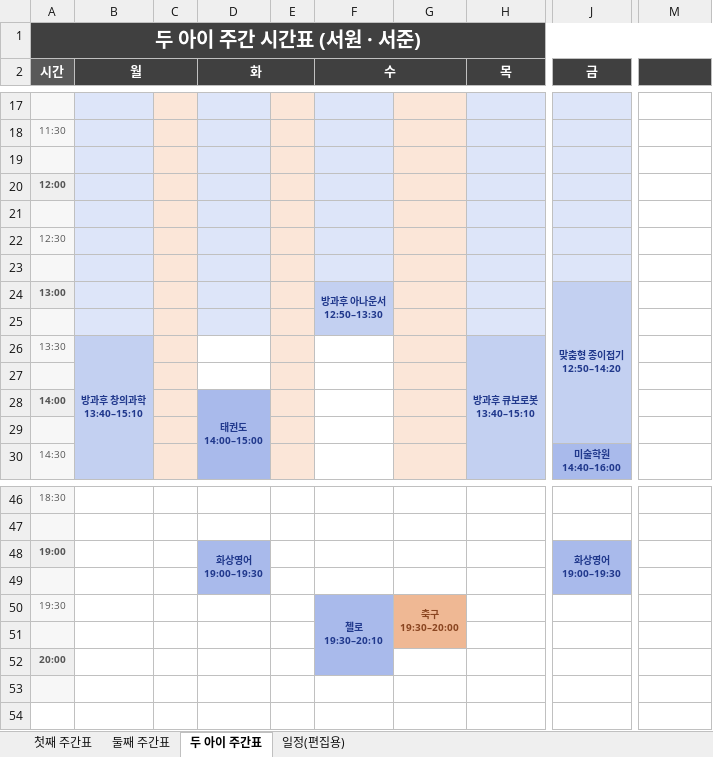
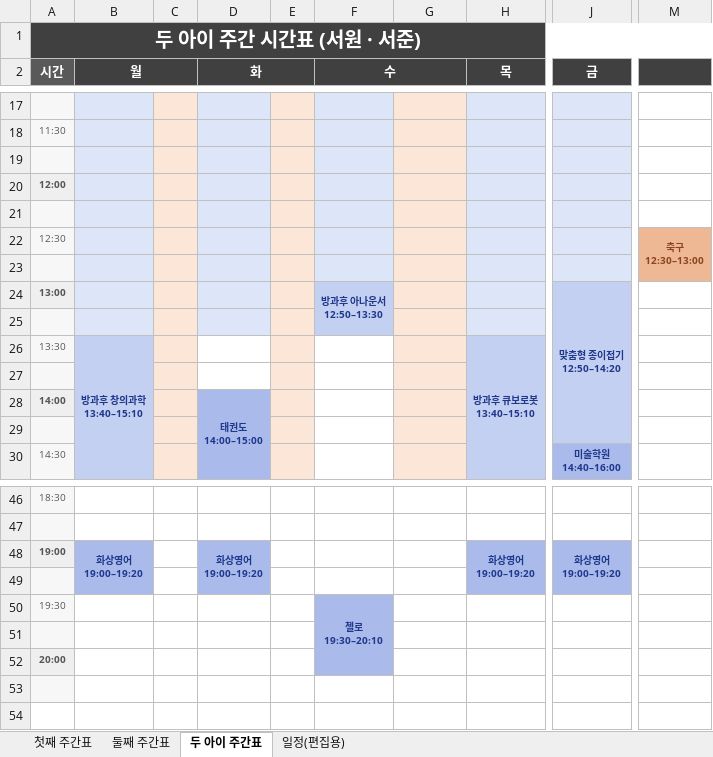
Before and after one commit to Catomo88/time_table, an Excel workbook: 시간표.xlsx, sheet 두 아이 주간표, drawn as a sheet; only a part is shown, gaps mark what is left out; values as stored, in another font and other column widths than the file's, no borders; ↵ is a line break in a cell; the diff names each change by its address in the sheet, - before the commit and + after, or states it on an @@ line.

```diff
--- a/시간표.xlsx (sheet 두 아이 주간표)
+++ b/시간표.xlsx (sheet 두 아이 주간표)
-M22: (empty)
+M22: 축구 ↵ 12:30–13:00
-M22 fill: none
+M22 fill: #EFB894
+M22:M23 merged
-B48 (월): (empty)
+B48 (월): 화상영어 ↵ 19:00–19:20
-B48 fill: none
+B48 fill: #A9BAEB
+B48:B49 merged
-D48 (화): 화상영어 ↵ 19:00–19:30
+D48 (화): 화상영어 ↵ 19:00–19:20
-H48 (목): (empty)
+H48 (목): 화상영어 ↵ 19:00–19:20
-H48 fill: none
+H48 fill: #A9BAEB
+H48:H49 merged
-J48 (금): 화상영어 ↵ 19:00–19:30
+J48 (금): 화상영어 ↵ 19:00–19:20
-G50: 축구 ↵ 19:30–20:00
+G50: (empty)
-G50 fill: #EFB894
+G50 fill: none
-G50:G51 merged
```
Also changed, not shown: sheet 일정(편집용), sheet 첫째 주간표, sheet 둘째 주간표, 13 other files.
